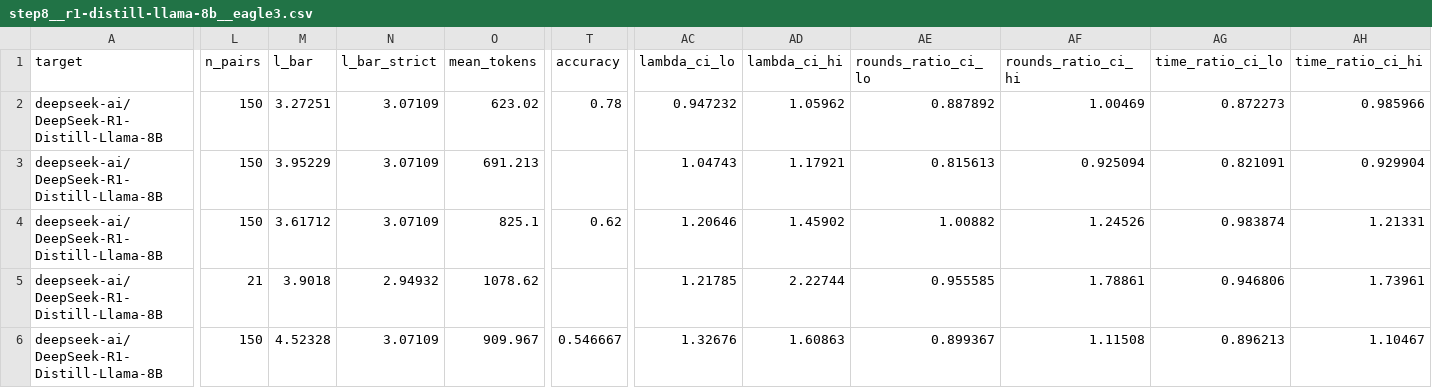
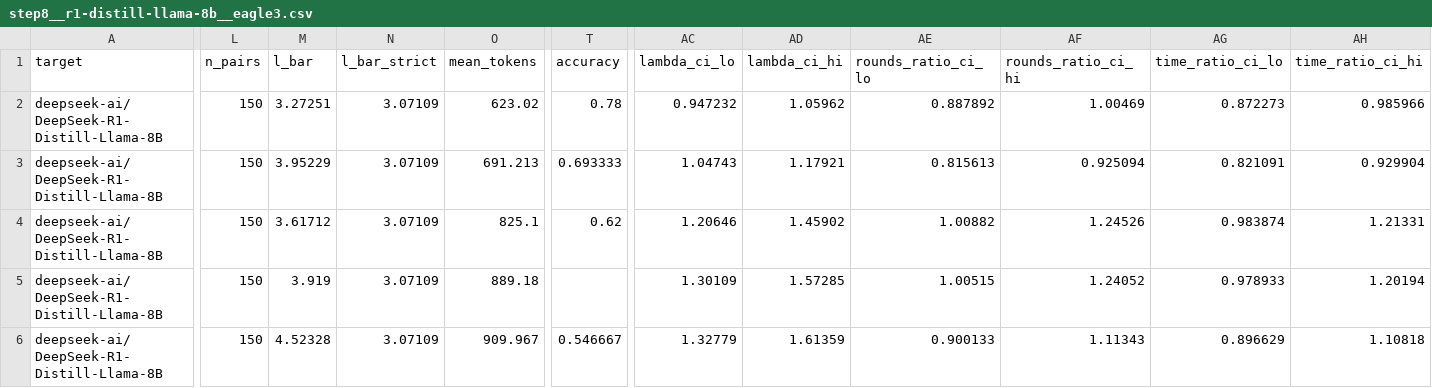
Before and after one commit to billxby/lossy-token-eff, a CSV file: campaign/addendum/tables/step8__r1-distill-llama-8b__eagle3.csv, drawn as a sheet; only a part is shown, gaps mark what is left out; the diff covers the shown part only; the diff names each change by its address in the sheet, - before the commit and + after, or states it on an @@ line.

```diff
--- a/campaign/addendum/tables/step8__r1-distill-llama-8b__eagle3.csv
+++ b/campaign/addendum/tables/step8__r1-distill-llama-8b__eagle3.csv
-T3 (accuracy): (empty)
+T3 (accuracy): 0.693333
-L5 (n_pairs): 21
+L5 (n_pairs): 150
-M5 (l_bar): 3.9018
+M5 (l_bar): 3.919
-N5 (l_bar_strict): 2.94932
+N5 (l_bar_strict): 3.07109
-O5 (mean_tokens): 1078.62
+O5 (mean_tokens): 889.18
-AC5 (lambda_ci_lo): 1.21785
+AC5 (lambda_ci_lo): 1.30109
-AD5 (lambda_ci_hi): 2.22744
+AD5 (lambda_ci_hi): 1.57285
-AE5 (rounds_ratio_ci_lo): 0.955585
+AE5 (rounds_ratio_ci_lo): 1.00515
-AF5 (rounds_ratio_ci_hi): 1.78861
+AF5 (rounds_ratio_ci_hi): 1.24052
-AG5 (time_ratio_ci_lo): 0.946806
+AG5 (time_ratio_ci_lo): 0.978933
-AH5 (time_ratio_ci_hi): 1.73961
+AH5 (time_ratio_ci_hi): 1.20194
-AC6 (lambda_ci_lo): 1.32676
+AC6 (lambda_ci_lo): 1.32779
-AD6 (lambda_ci_hi): 1.60863
+AD6 (lambda_ci_hi): 1.61359
-AE6 (rounds_ratio_ci_lo): 0.899367
+AE6 (rounds_ratio_ci_lo): 0.900133
-AF6 (rounds_ratio_ci_hi): 1.11508
+AF6 (rounds_ratio_ci_hi): 1.11343
-AG6 (time_ratio_ci_lo): 0.896213
+AG6 (time_ratio_ci_lo): 0.896629
-AH6 (time_ratio_ci_hi): 1.10467
+AH6 (time_ratio_ci_hi): 1.10818
```
Also changed, not shown: 172 edited cells elsewhere in this file, campaign/addendum/step8/manifest.csv, campaign/addendum/tables/step8__gpt-oss-20b__rh-eagle3.csv, 18 other files.
